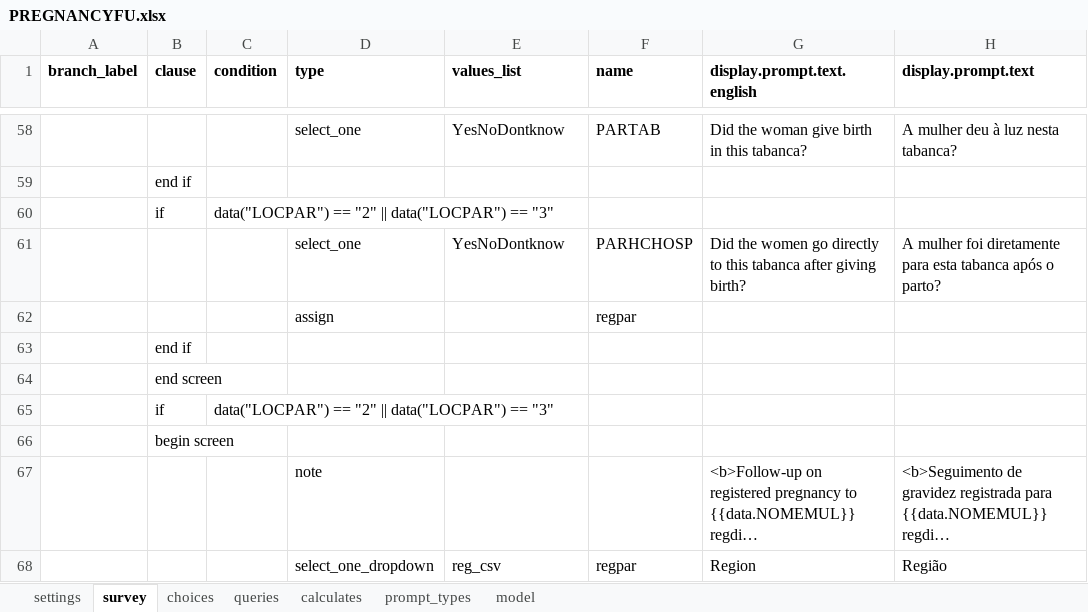
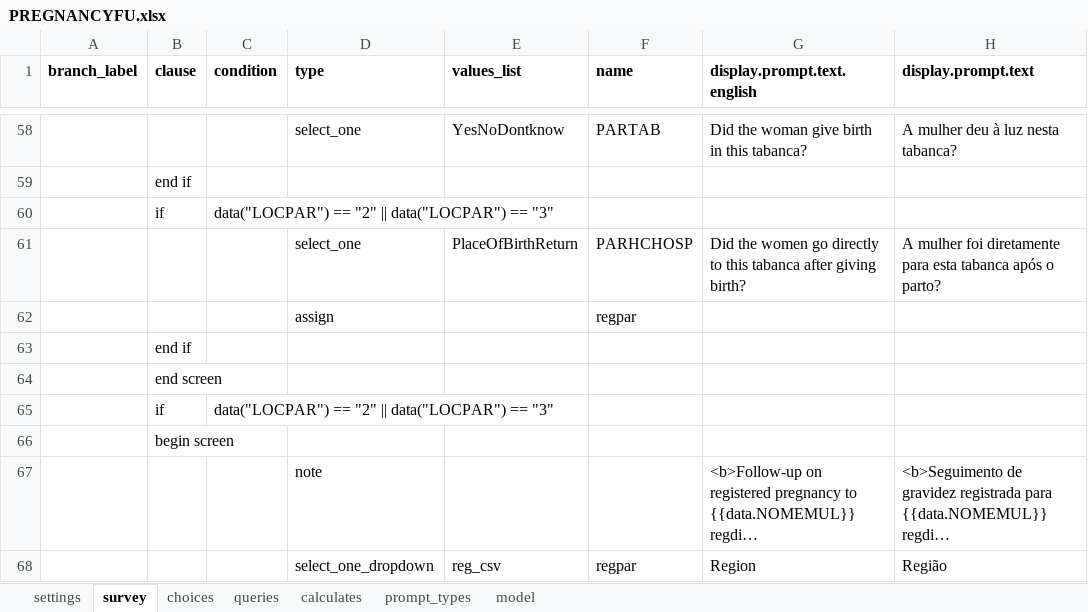
Before and after one commit to BandimHealthProject/Equipa, an Excel workbook: app/config/tables/PREGNANCIES/Forms/PREGNANCYFU/PREGNANCYFU.xlsx, sheet survey, drawn as a sheet; only a part is shown, gaps mark what is left out; long unchanged cells end in …; values as stored, in another font and other column widths than the file's, no borders; the diff names each change by its address in the sheet, - before the commit and + after, or states it on an @@ line.

```diff
--- a/app/config/tables/PREGNANCIES/Forms/PREGNANCYFU/PREGNANCYFU.xlsx (sheet survey)
+++ b/app/config/tables/PREGNANCIES/Forms/PREGNANCYFU/PREGNANCYFU.xlsx (sheet survey)
-E61 (values_list): YesNoDontknow
+E61 (values_list): PlaceOfBirthReturn
```
Also changed, not shown: sheet choices, 2 other files.
